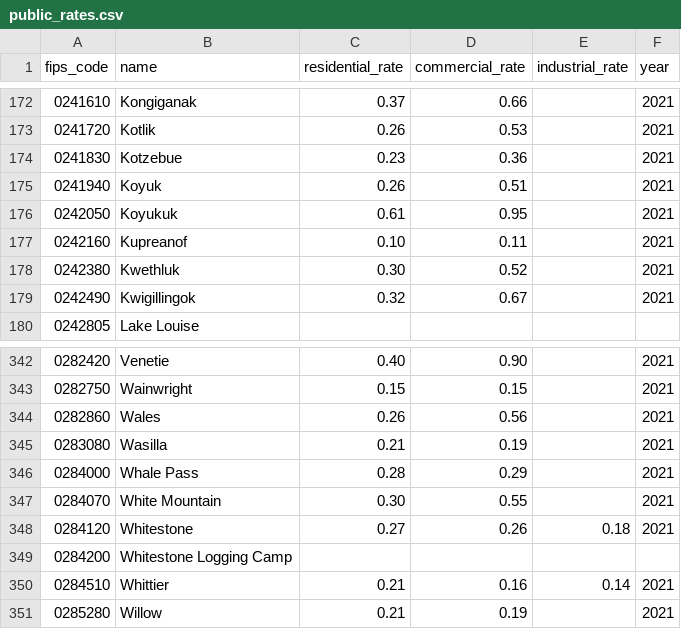
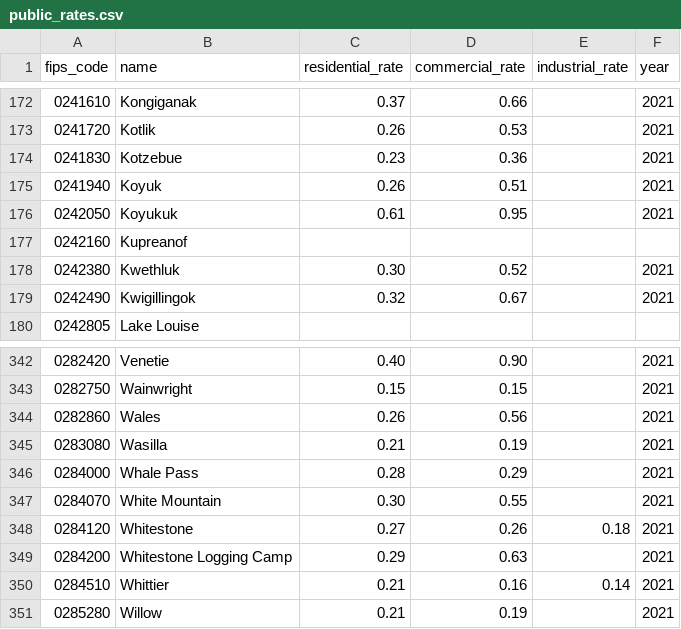
Before and after one commit to acep-aedg/aedg-data-pond, a CSV file: data/public/public_rates.csv, drawn as a sheet; only a part is shown, gaps mark what is left out; the diff covers the shown part only.

```diff
--- a/data/public/public_rates.csv
+++ b/data/public/public_rates.csv
@@ -176,3 +176,3 @@ fips_code,name,residential_rate,commercial_rate,industrial_rate,year
 0242050,Koyukuk,0.61,0.95,,2021
-0242160,Kupreanof,0.10,0.11,,2021
+0242160,Kupreanof,,,,
 0242380,Kwethluk,0.30,0.52,,2021
@@ -348,3 +348,3 @@ fips_code,name,residential_rate,commercial_rate,industrial_rate,year
 0284120,Whitestone,0.27,0.26,0.18,2021
-0284200,Whitestone Logging Camp,,,,
+0284200,Whitestone Logging Camp,0.29,0.63,,2021
 0284510,Whittier,0.21,0.16,0.14,2021
```
Also changed, not shown: 22 edited cells elsewhere in this file, data/public/public_transportation.csv, 3 other files.
